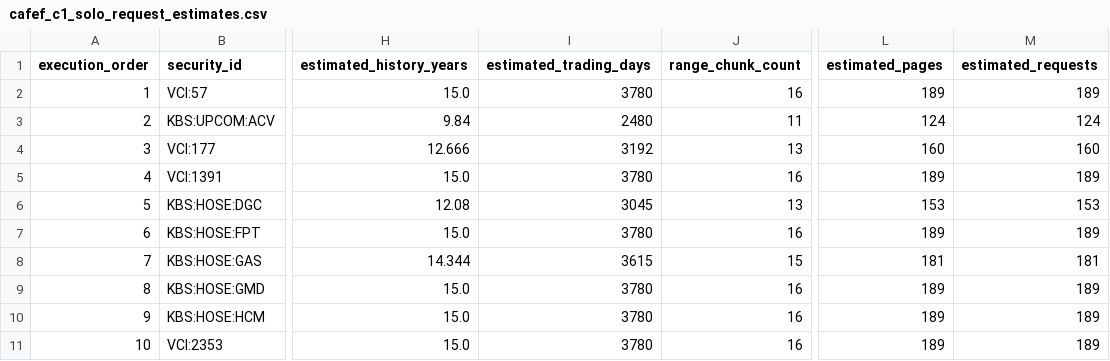
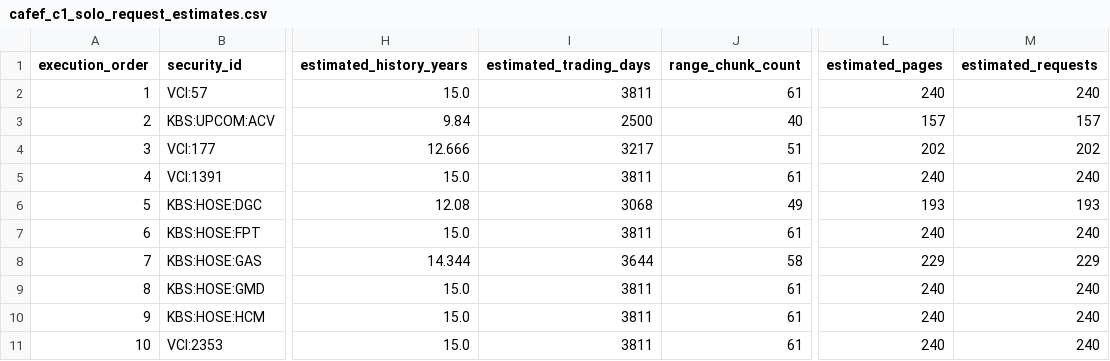
Before and after one commit to trongnguyen1010/Risk-Adjusted-Momentum-Clustering, a CSV file: docs/crawl/plans/cafef_c1_solo_v2/cafef_c1_solo_request_estimates.csv, drawn as a sheet; only a part is shown, gaps mark what is left out; the diff covers the shown part only; the diff names each change by its address in the sheet, - before the commit and + after, or states it on an @@ line.

Commit message:
fix(cafef): enforce quarter-bounded C1 history acquisition

```diff
--- a/docs/crawl/plans/cafef_c1_solo_v2/cafef_c1_solo_request_estimates.csv
+++ b/docs/crawl/plans/cafef_c1_solo_v2/cafef_c1_solo_request_estimates.csv
-I2 (estimated_trading_days): 3780
+I2 (estimated_trading_days): 3811
-J2 (range_chunk_count): 16
+J2 (range_chunk_count): 61
-L2 (estimated_pages): 189
+L2 (estimated_pages): 240
-M2 (estimated_requests): 189
+M2 (estimated_requests): 240
-I3 (estimated_trading_days): 2480
+I3 (estimated_trading_days): 2500
-J3 (range_chunk_count): 11
+J3 (range_chunk_count): 40
-L3 (estimated_pages): 124
+L3 (estimated_pages): 157
-M3 (estimated_requests): 124
+M3 (estimated_requests): 157
-I4 (estimated_trading_days): 3192
+I4 (estimated_trading_days): 3217
-J4 (range_chunk_count): 13
+J4 (range_chunk_count): 51
-L4 (estimated_pages): 160
+L4 (estimated_pages): 202
-M4 (estimated_requests): 160
+M4 (estimated_requests): 202
-I5 (estimated_trading_days): 3780
+I5 (estimated_trading_days): 3811
-J5 (range_chunk_count): 16
+J5 (range_chunk_count): 61
-L5 (estimated_pages): 189
+L5 (estimated_pages): 240
-M5 (estimated_requests): 189
+M5 (estimated_requests): 240
-I6 (estimated_trading_days): 3045
+I6 (estimated_trading_days): 3068
-J6 (range_chunk_count): 13
+J6 (range_chunk_count): 49
-L6 (estimated_pages): 153
+L6 (estimated_pages): 193
-M6 (estimated_requests): 153
+M6 (estimated_requests): 193
-I7 (estimated_trading_days): 3780
+I7 (estimated_trading_days): 3811
-J7 (range_chunk_count): 16
+J7 (range_chunk_count): 61
-L7 (estimated_pages): 189
+L7 (estimated_pages): 240
-M7 (estimated_requests): 189
+M7 (estimated_requests): 240
-I8 (estimated_trading_days): 3615
+I8 (estimated_trading_days): 3644
-J8 (range_chunk_count): 15
+J8 (range_chunk_count): 58
-L8 (estimated_pages): 181
+L8 (estimated_pages): 229
-M8 (estimated_requests): 181
+M8 (estimated_requests): 229
-I9:I11 (estimated_trading_days): 3780
+I9:I11 (estimated_trading_days): 3811
-J9:J11 (range_chunk_count): 16
+J9:J11 (range_chunk_count): 61
-L9:L11 (estimated_pages): 189
+L9:L11 (estimated_pages): 240
-M9:M11 (estimated_requests): 189
+M9:M11 (estimated_requests): 240
```
Also changed, not shown: 68 edited cells elsewhere in this file, docs/crawl/plans/cafef_c1_solo_v2/cafef_c1_solo_execution_order.csv, docs/crawl/plans/cafef_c1_solo_v2/cafef_c1_solo_selected_pilot.csv, 9 other files.
